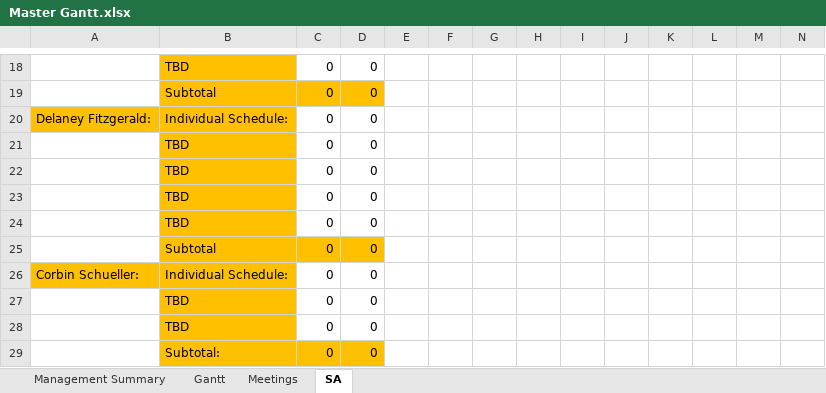
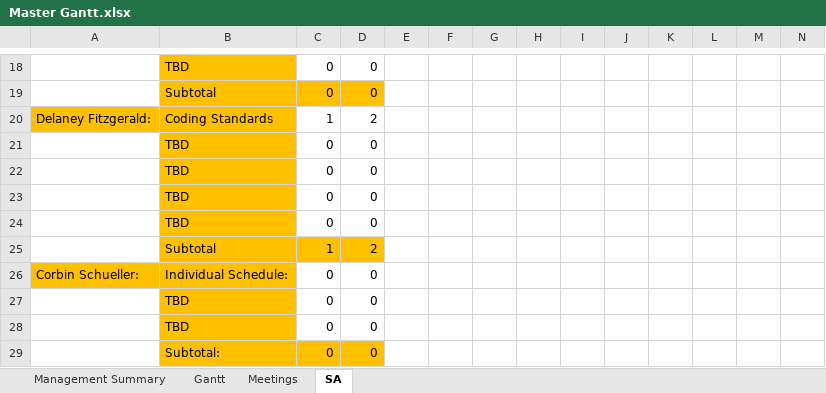
Before and after one commit to Jacob-Friedberg/Maze_Runner, an Excel workbook: Documents/Master Gantt.xlsx, sheet SA, drawn as a sheet; only a part is shown, gaps mark what is left out; values as stored, in another font and other column widths than the file's, no borders; removed rows and columns are numbered as before the commit, all else as after; rows hold the shown columns only; the diff names each change by its address in the sheet, - before the commit and + after, or states it on an @@ line.

Commit message:
Update my Gantt chart -- coding standards

```diff
--- a/Documents/Master Gantt.xlsx (sheet SA)
+++ b/Documents/Master Gantt.xlsx (sheet SA)
-row 20: Delaney Fitzgerald: | Individual Schedule: | 0 | 0
+row 20: Delaney Fitzgerald: | Coding Standards | 1 | 2
-row 25:  | Subtotal | 0 | 0
+row 25:  | Subtotal | 1 | 2
```
